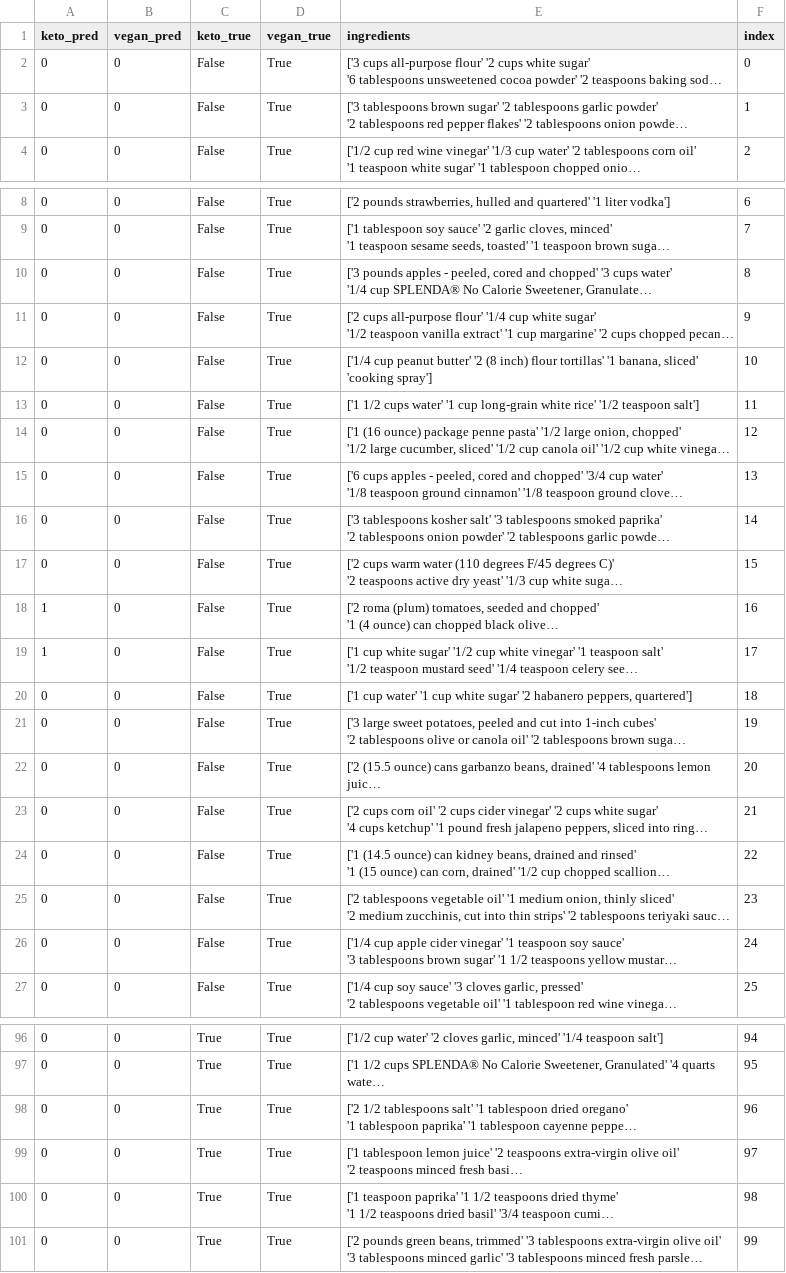
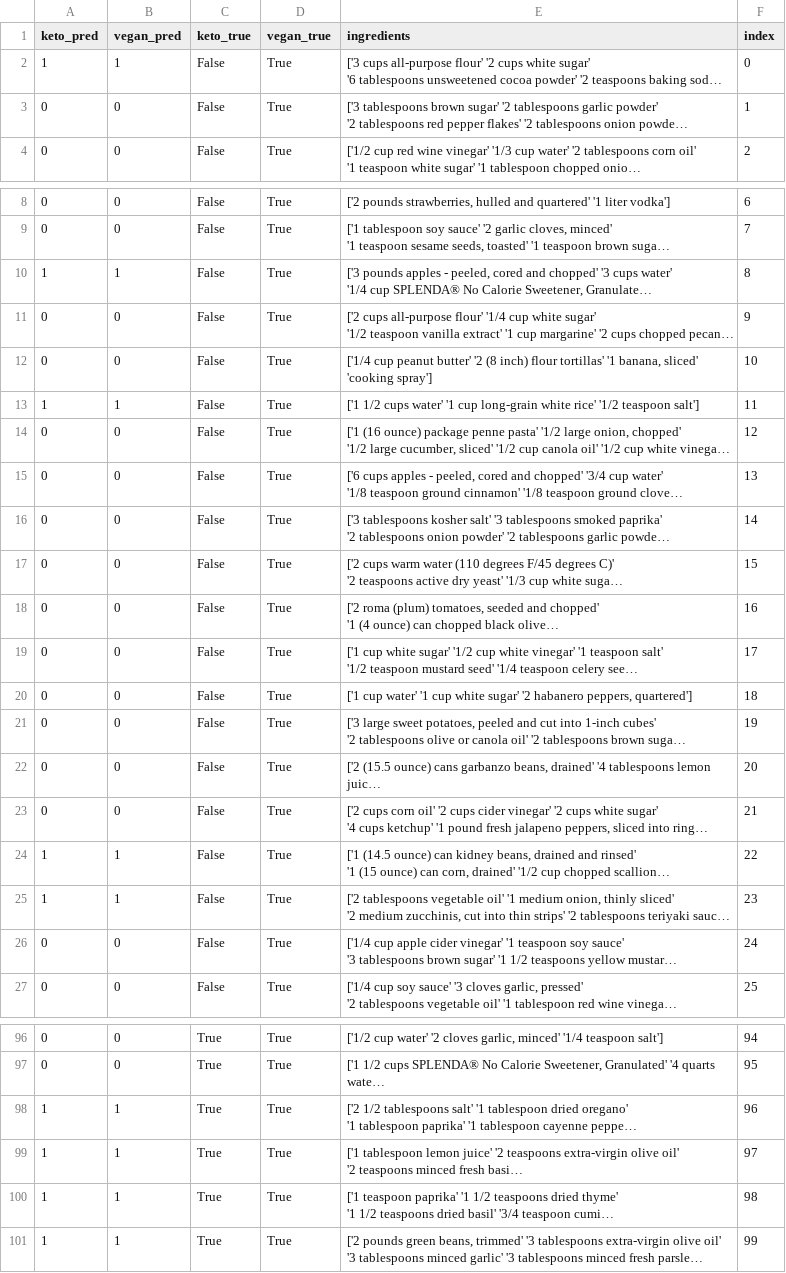
Before and after one commit to v1t3ls0n/search_by_ingredients, a CSV file: artifacts/ground_truth_predictions.csv, drawn as a sheet; only a part is shown, gaps mark what is left out; long unchanged cells end in …; the diff covers the shown part only; the diff names each change by its address in the sheet, - before the commit and + after, or states it on an @@ line.

```diff
--- a/artifacts/ground_truth_predictions.csv
+++ b/artifacts/ground_truth_predictions.csv
-A2 (keto_pred): 0
+A2 (keto_pred): 1
-B2 (vegan_pred): 0
+B2 (vegan_pred): 1
-A10 (keto_pred): 0
+A10 (keto_pred): 1
-B10 (vegan_pred): 0
+B10 (vegan_pred): 1
-A13 (keto_pred): 0
+A13 (keto_pred): 1
-B13 (vegan_pred): 0
+B13 (vegan_pred): 1
-A18:A19 (keto_pred): 1
+A18:A19 (keto_pred): 0
-A24:A25 (keto_pred): 0
+A24:A25 (keto_pred): 1
-B24:B25 (vegan_pred): 0
+B24:B25 (vegan_pred): 1
-A98:A101 (keto_pred): 0
+A98:A101 (keto_pred): 1
-B98:B101 (vegan_pred): 0
+B98:B101 (vegan_pred): 1
```
Also changed, not shown: 2 added rows, 2 removed rows and 26 edited cells elsewhere in this file, 14 other files.
